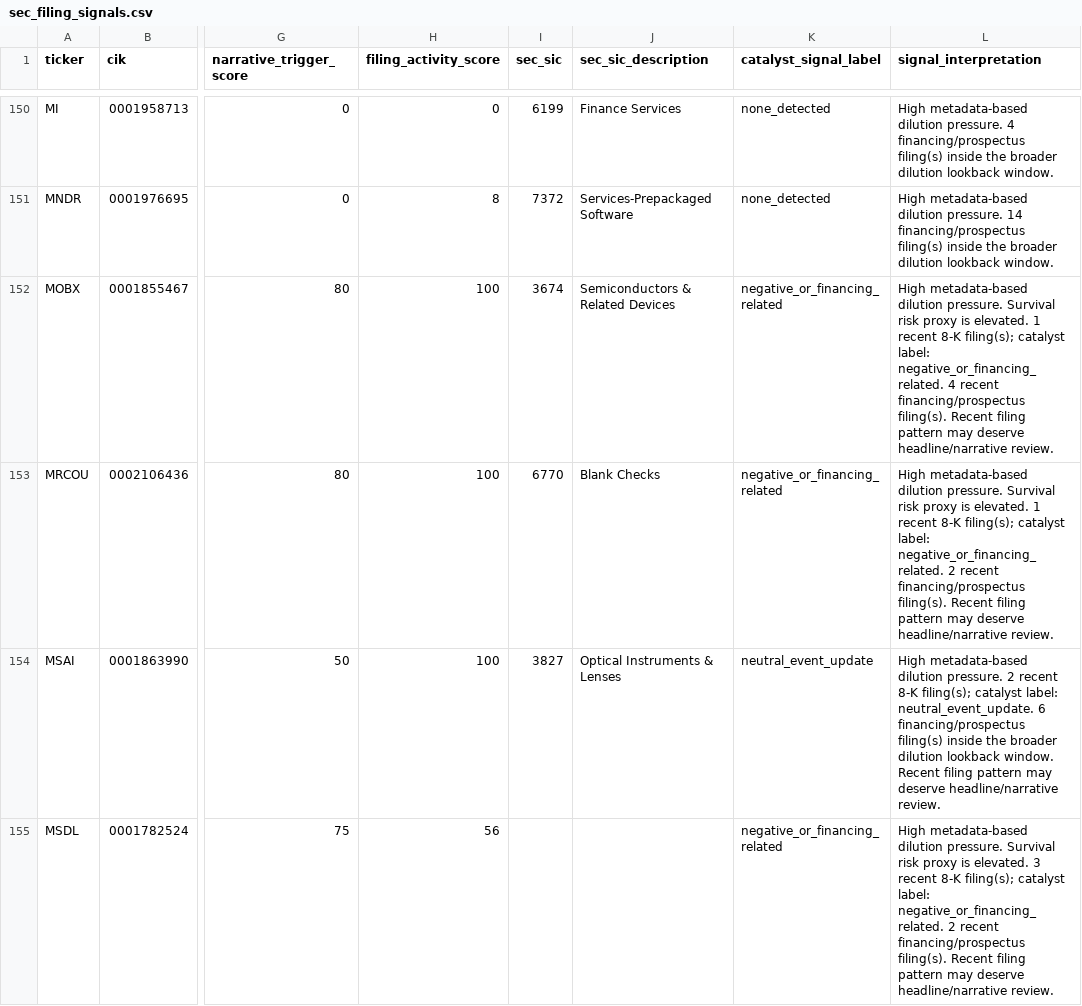
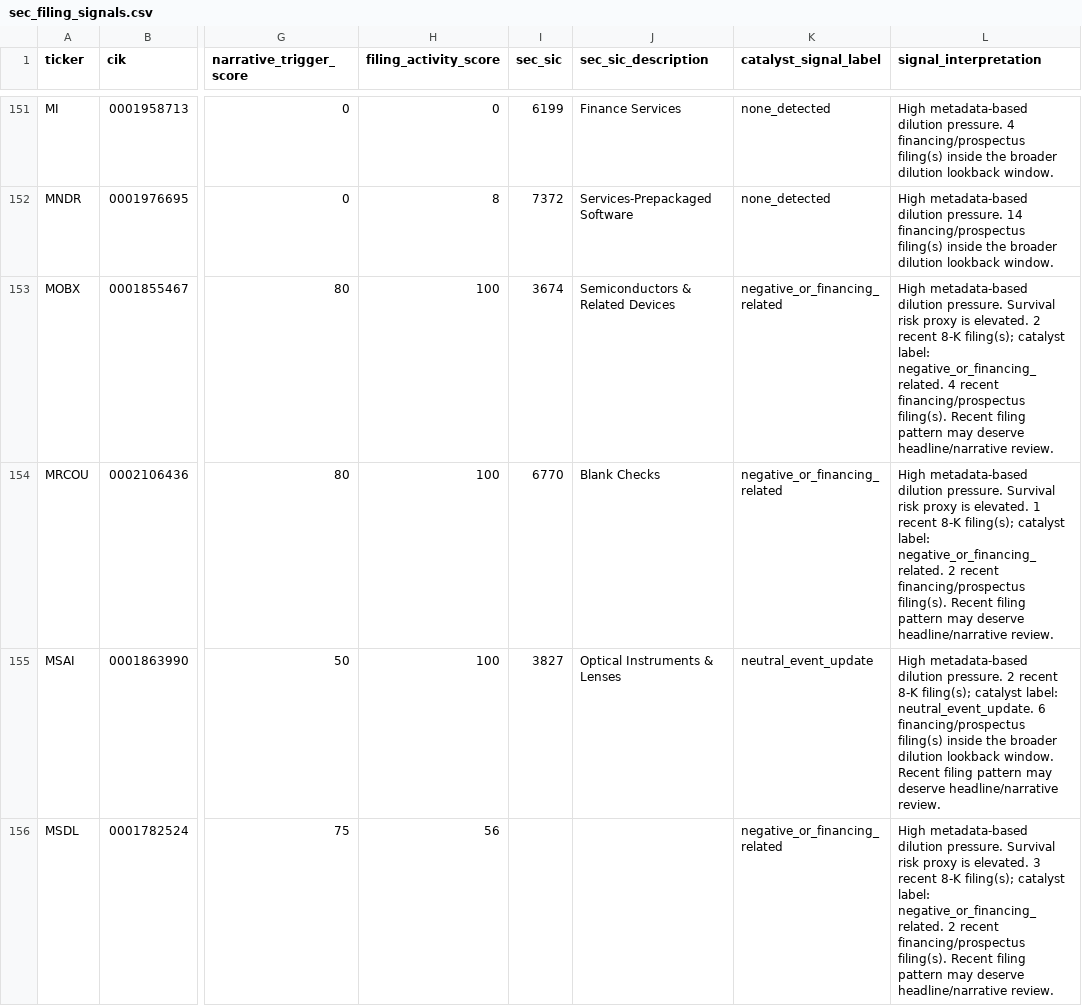
Before and after one commit to Kastnermj/mysterymachine, a CSV file: data/processed/sec_filing_signals.csv, drawn as a sheet; only a part is shown, gaps mark what is left out; addresses are those after the commit; the diff covers the shown part only; the diff names each change by its address in the sheet, - before the commit and + after, or states it on an @@ line.

```diff
--- a/data/processed/sec_filing_signals.csv
+++ b/data/processed/sec_filing_signals.csv
-L153 (signal_interpretation): …is elevated. 1 recent 8-K…
+L153 (signal_interpretation): …is elevated. 2 recent 8-K…
```
Also changed, not shown: 2 added rows and 47 edited cells elsewhere in this file, data/processed/event_shocks.csv, data/processed/fundamentals_stub.csv, 11 other files.
